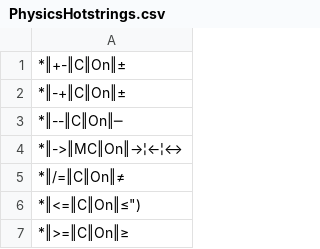
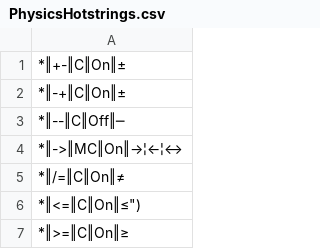
Before and after one commit to mslonik/Hotstrings, a CSV file: Hotstrings3/Categories/PhysicsHotstrings.csv, drawn as a sheet; only a part is shown.

```diff
--- a/Hotstrings3/Categories/PhysicsHotstrings.csv
+++ b/Hotstrings3/Categories/PhysicsHotstrings.csv
@@ -2,3 +2,3 @@
 *‖-+‖C‖On‖±
-*‖--‖C‖On‖─
+*‖--‖C‖Off‖─
 *‖->‖MC‖On‖→¦←¦↔
```
Also changed, not shown: Hotstrings3/Categories/AutocorrectionHotstrings.csv, 8 other files.
